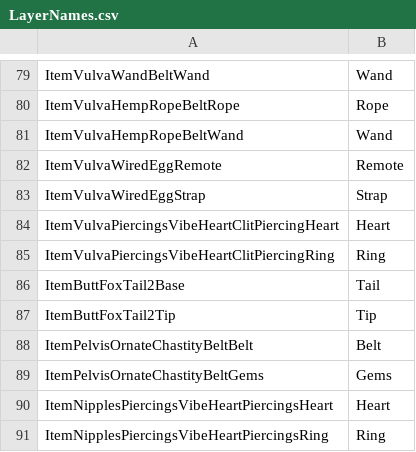
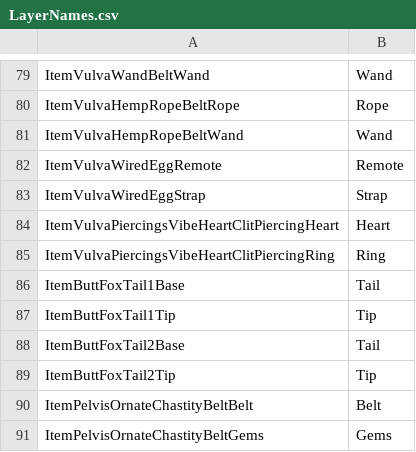
Before and after one commit to elliesec/Bondage-College, a CSV file: BondageClub/Assets/Female3DCG/LayerNames.csv, drawn as a sheet; only a part is shown, gaps mark what is left out; the shorter side is filled out with more unchanged rows.

Commit message:
ItemButt/FoxTail1

```diff
--- a/BondageClub/Assets/Female3DCG/LayerNames.csv
+++ b/BondageClub/Assets/Female3DCG/LayerNames.csv
@@ -85,2 +85,4 @@ ItemVulvaPiercingsVibeHeartClitPiercingHeart,Heart
 ItemVulvaPiercingsVibeHeartClitPiercingRing,Ring
+ItemButtFoxTail1Base,Tail
+ItemButtFoxTail1Tip,Tip
 ItemButtFoxTail2Base,Tail
```
Also changed, not shown: 7 other files.
